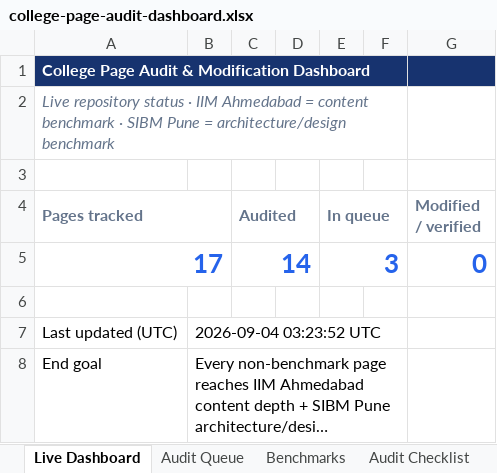
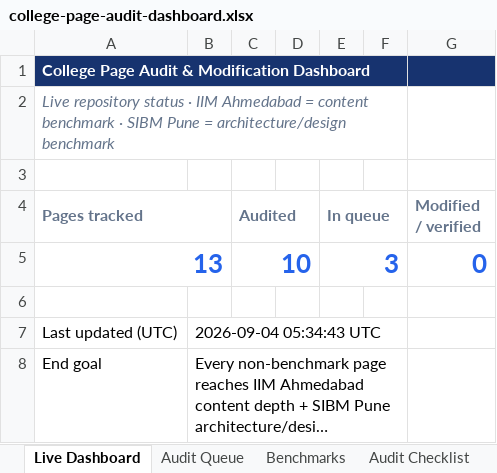
Before and after one commit to vai2110/mba-admission-portal, an Excel workbook: college-page-audit-dashboard.xlsx, sheet Live Dashboard, drawn as a sheet; long unchanged cells end in …; values as stored, in another font and other column widths than the file's, no borders; the diff names each change by its address in the sheet, - before the commit and + after, or states it on an @@ line.

```diff
--- a/college-page-audit-dashboard.xlsx (sheet Live Dashboard)
+++ b/college-page-audit-dashboard.xlsx (sheet Live Dashboard)
-A5 (Pages tracked): 17
+A5 (Pages tracked): 13
-C5 (Audited): 14
+C5 (Audited): 10
-B7: 2026-09-04 03:23:52 UTC
+B7: 2026-09-04 05:34:43 UTC
```
Also changed, not shown: sheet Audit Queue, sheet Change Log, college-production-tracker.xlsx, 1 other file.
